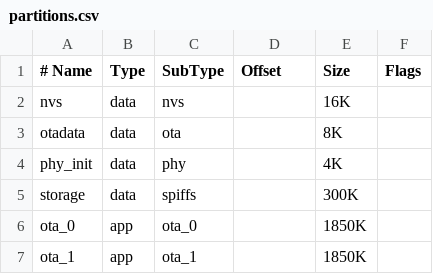
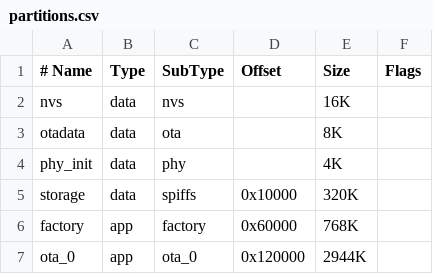
Before and after one commit to alxvasilev/net-player-esp32, a CSV file: partitions.csv, drawn as a sheet; removed rows and columns are numbered as before the commit, all else as after; the diff names each change by its address in the sheet, - before the commit and + after, or states it on an @@ line.

```diff
--- a/partitions.csv
+++ b/partitions.csv
-D5 (Offset): (empty)
+D5 (Offset): 0x10000
-E5 (Size): 300K
+E5 (Size): 320K
+row 6: factory | app | factory | 0x60000 | 768K
-D7 (Offset): (empty)
+D7 (Offset): 0x120000
-E7 (Size): 1850K
+E7 (Size): 2944K
-row 7: ota_1 | app | ota_1 |  | 1850K
```
Also changed, not shown: 25 other files.
